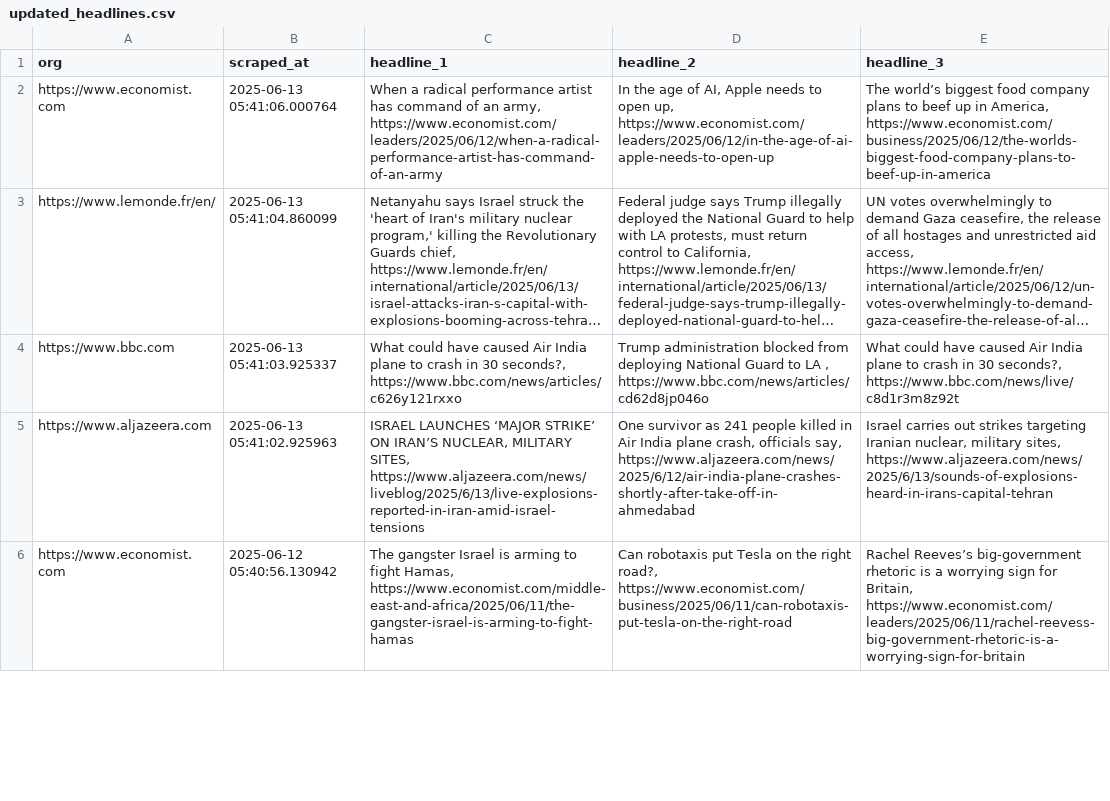
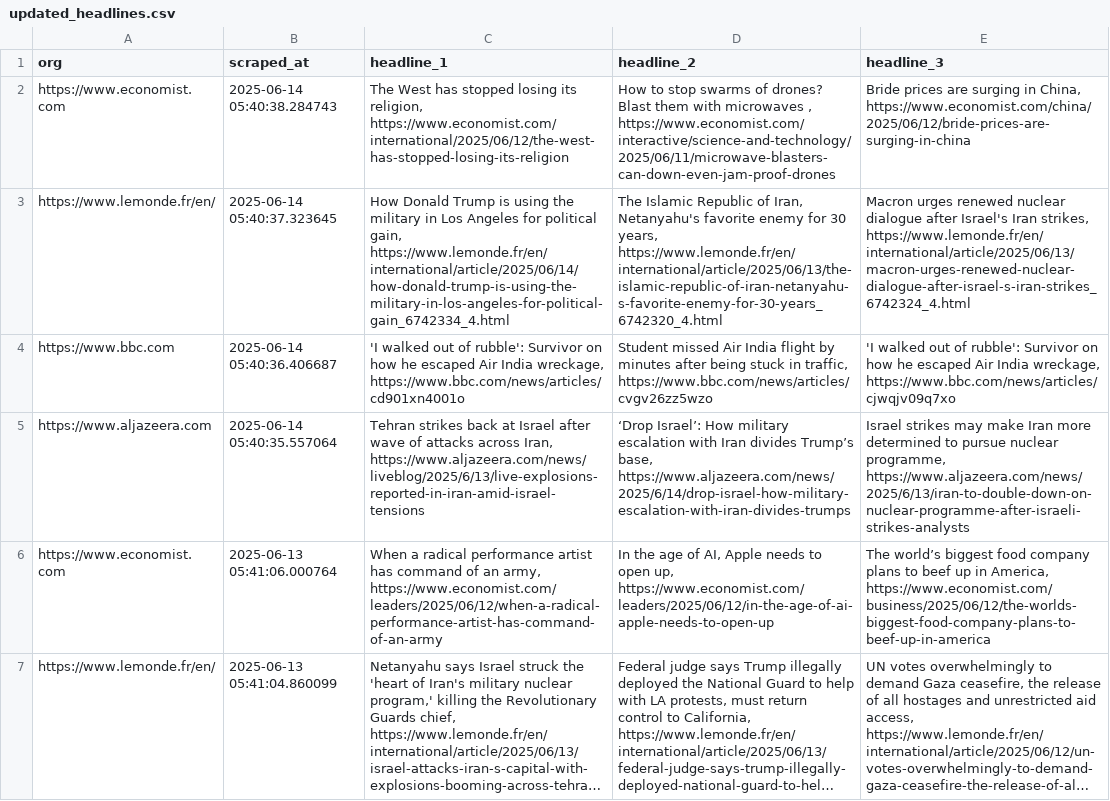
Before and after one commit to raphaelletseng/news_autoscraper, a CSV file: updated_headlines.csv, drawn as a sheet; only a part is shown; the shorter side is filled out with more unchanged rows; long unchanged cells end in …; the diff names each change by its address in the sheet, - before the commit and + after, or states it on an @@ line.

```diff
--- a/updated_headlines.csv
+++ b/updated_headlines.csv
+row 2: https://www.economist.com | 2025-06-14 05:40:38.284743 | The West has stopped losing its religion, https://www.economist.com/international/2025/06/12/the-west-has-stopped-losing-its-religion | How to stop swarms of drones? Blast them with microwaves , https://www.economist.com/interactive/science-and-technology/2025/06/11/microwave-blasters-can-down-even-jam-proof-drones | Bride prices are surging in China, https://www.economist.com/china/2025/06/12/bride-prices-are-surging-in-china
+row 3: https://www.lemonde.fr/en/ | 2025-06-14 05:40:37.323645 | How Donald Trump is using the military in Los Angeles for political gain, https://www.lemonde.fr/en/international/article/2025/06/14/how-donald-trump-is-using-the-military-in-los-angeles-for-political-gain_6742334_4.html | The Islamic Republic of Iran, Netanyahu's favorite enemy for 30 years, https://www.lemonde.fr/en/international/article/2025/06/13/the-islamic-republic-of-iran-netanyahu-s-favorite-enemy-for-30-years_6742320_4.html | Macron urges renewed nuclear dialogue after Israel's Iran strikes, https://www.lemonde.fr/en/international/article/2025/06/13/macron-urges-renewed-nuclear-dialogue-after-israel-s-iran-strikes_6742324_4.html
+row 4: https://www.bbc.com | 2025-06-14 05:40:36.406687 | 'I walked out of rubble': Survivor on how he escaped Air India wreckage, https://www.bbc.com/news/articles/cd901xn4001o | Student missed Air India flight by minutes after being stuck in traffic, https://www.bbc.com/news/articles/cvgv26zz5wzo | 'I walked out of rubble': Survivor on how he escaped Air India wreckage, https://www.bbc.com/news/articles/cjwqjv09q7xo
+row 5: https://www.aljazeera.com | 2025-06-14 05:40:35.557064 | Tehran strikes back at Israel after wave of attacks across Iran, https://www.aljazeera.com/news/liveblog/2025/6/13/live-explosions-reported-in-iran-amid-israel-tensions | ‘Drop Israel’: How military escalation with Iran divides Trump’s base, https://www.aljazeera.com/news/2025/6/14/drop-israel-how-military-escalation-with-iran-divides-trumps | Israel strikes may make Iran more determined to pursue nuclear programme, https://www.aljazeera.com/news/2025/6/13/iran-to-double-down-on-nuclear-programme-after-israeli-strikes-analysts
```
